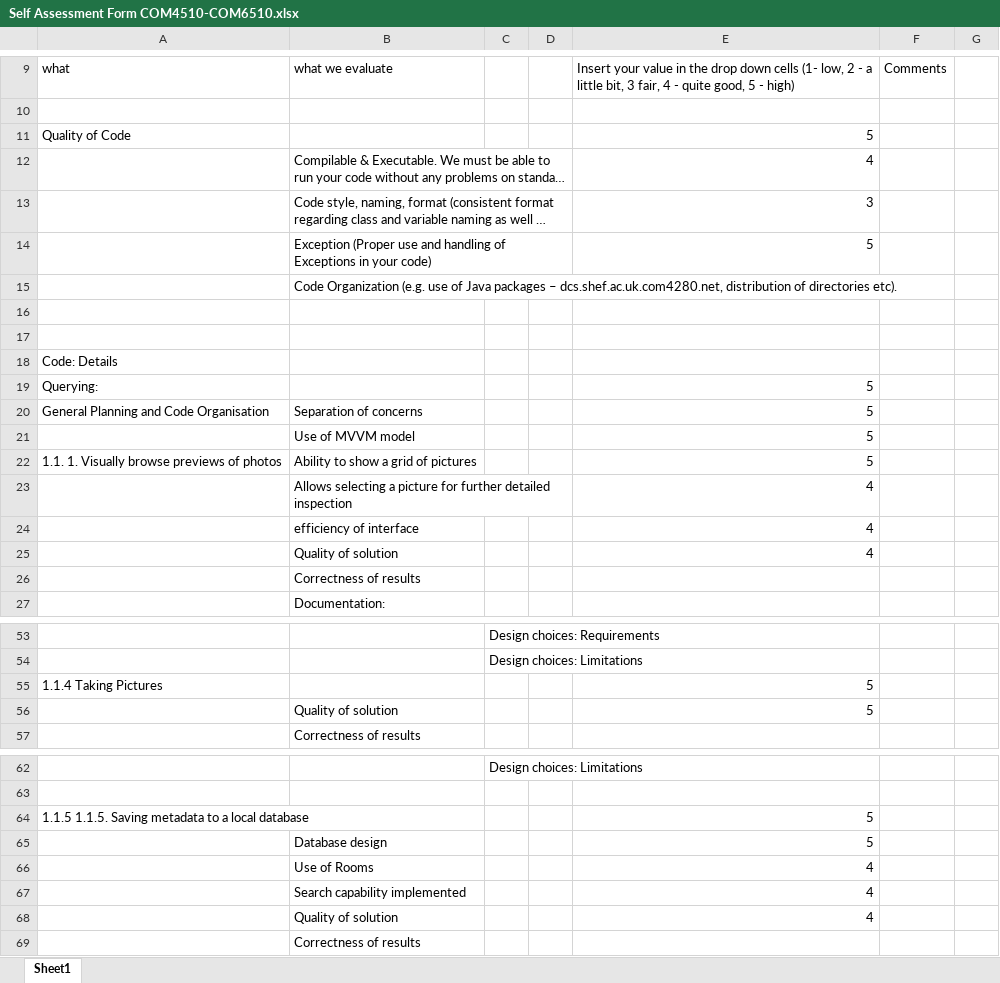
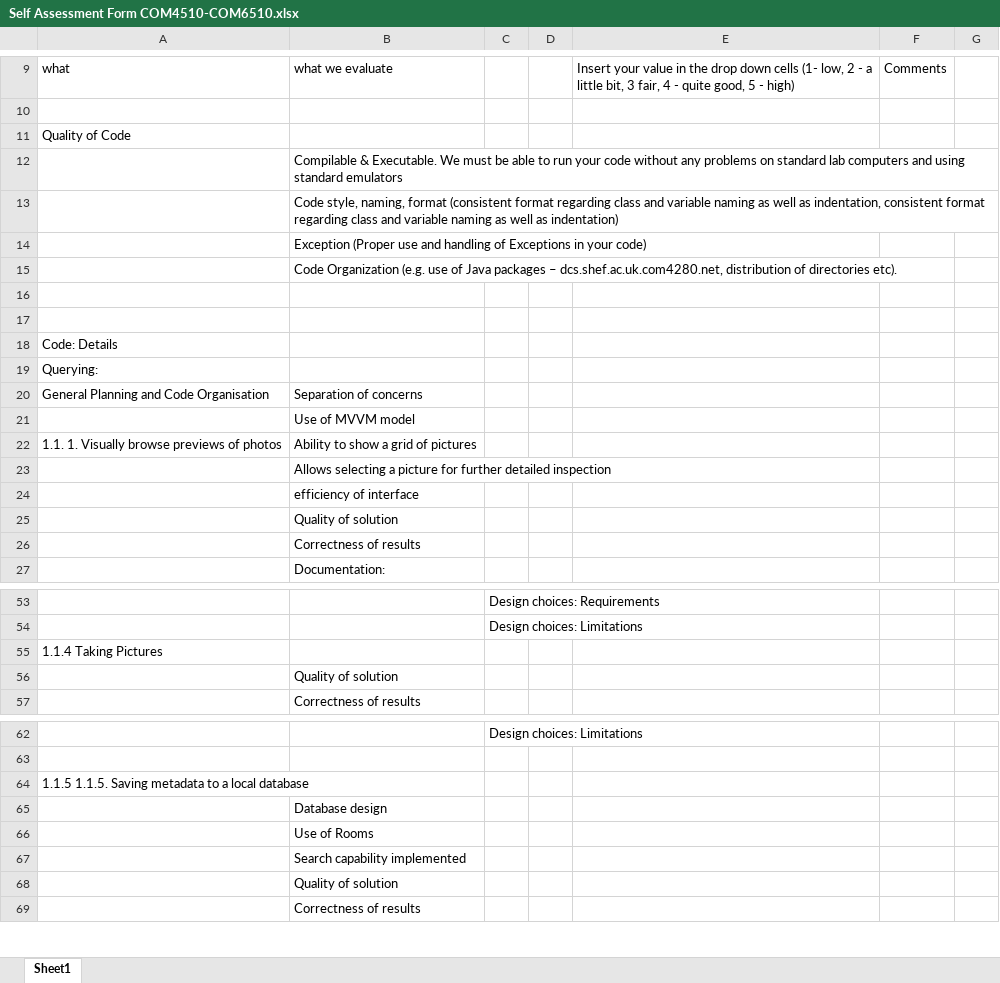
Before and after one commit to TheHereticDruid/com6510-mobile-devices-final-assignment, an Excel workbook: Self Assessment Form COM4510-COM6510.xlsx, sheet Sheet1, drawn as a sheet; only a part is shown, gaps mark what is left out; long unchanged cells end in …; values as stored, in another font and other column widths than the file's, no cell formats; the diff covers the shown part only; the diff names each change by its address in the sheet, - before the commit and + after, or states it on an @@ line.

```diff
--- a/Self Assessment Form COM4510-COM6510.xlsx (sheet Sheet1)
+++ b/Self Assessment Form COM4510-COM6510.xlsx (sheet Sheet1)
-E11: 5
+E11: (empty)
-E12: 4
+E12: (empty)
-E13: 3
+E13: (empty)
-E14: 5
+E14: (empty)
-E19:E22: 5
+E19:E22: (empty)
-E23:E25: 4
+E23:E25: (empty)
-E55:E56: 5
+E55:E56: (empty)
-E64:E65: 5
+E64:E65: (empty)
-E66:E68: 4
+E66:E68: (empty)
```
Also changed, not shown: 3 added rows, 3 removed rows and 19 edited cells elsewhere in this sheet, cell formats.
